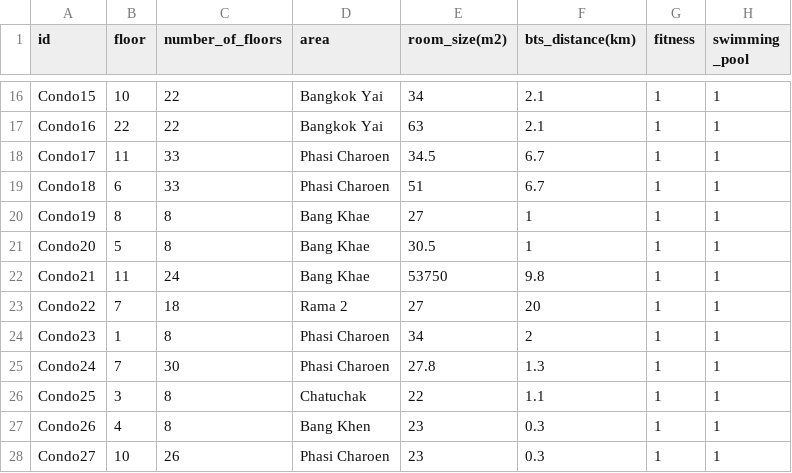
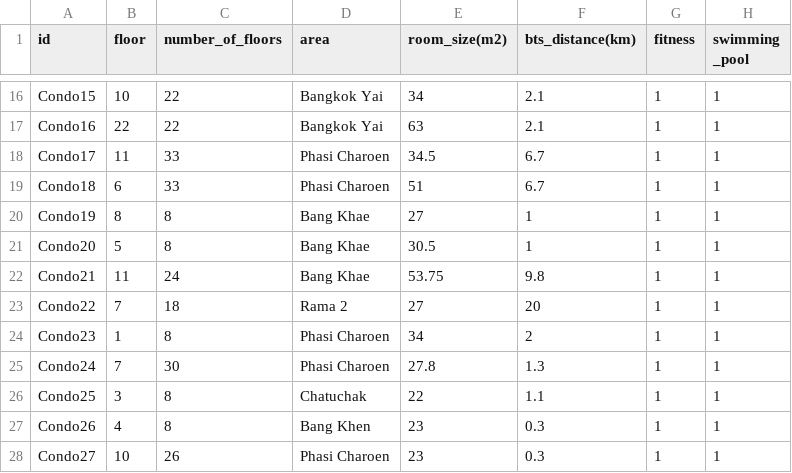
Before and after one commit to wachirawitbenz/condo, a CSV file: condo_clean_v3.csv, drawn as a sheet; only a part is shown, gaps mark what is left out; the diff names each change by its address in the sheet, - before the commit and + after, or states it on an @@ line.

Commit message:
Update condo_clean_v3.csv

```diff
--- a/condo_clean_v3.csv
+++ b/condo_clean_v3.csv
-E22 (room_size(m2)): 53750
+E22 (room_size(m2)): 53.75
```
